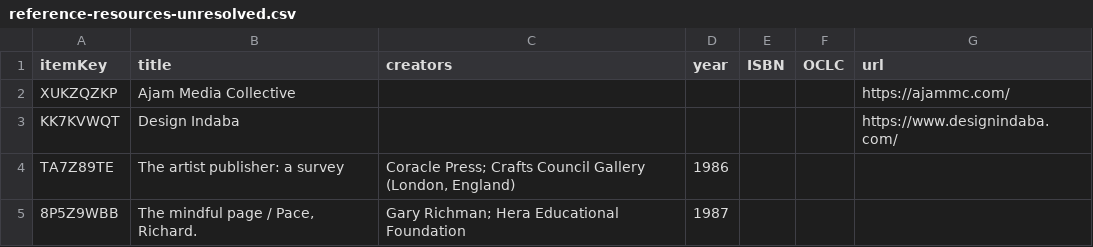
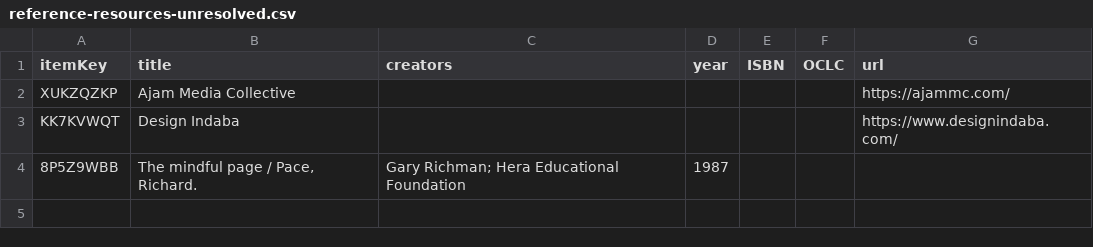
Before and after one commit to dkglab/artists-books, a CSV file: Zotero/reference-resources-unresolved.csv, drawn as a sheet.

```diff
--- a/Zotero/reference-resources-unresolved.csv
+++ b/Zotero/reference-resources-unresolved.csv
@@ -3,3 +3,2 @@ XUKZQZKP,Ajam Media Collective,,,,,https://ajammc.com/
 KK7KVWQT,Design Indaba,,,,,https://www.designindaba.com/
-TA7Z89TE,The artist publisher: a survey,"Coracle Press; Crafts Council Gallery (London, England)",1986,,,
 8P5Z9WBB,"The mindful page / Pace, Richard.",Gary Richman; Hera Educational Foundation,1987,,,
```
Also changed, not shown: 2 other files.
